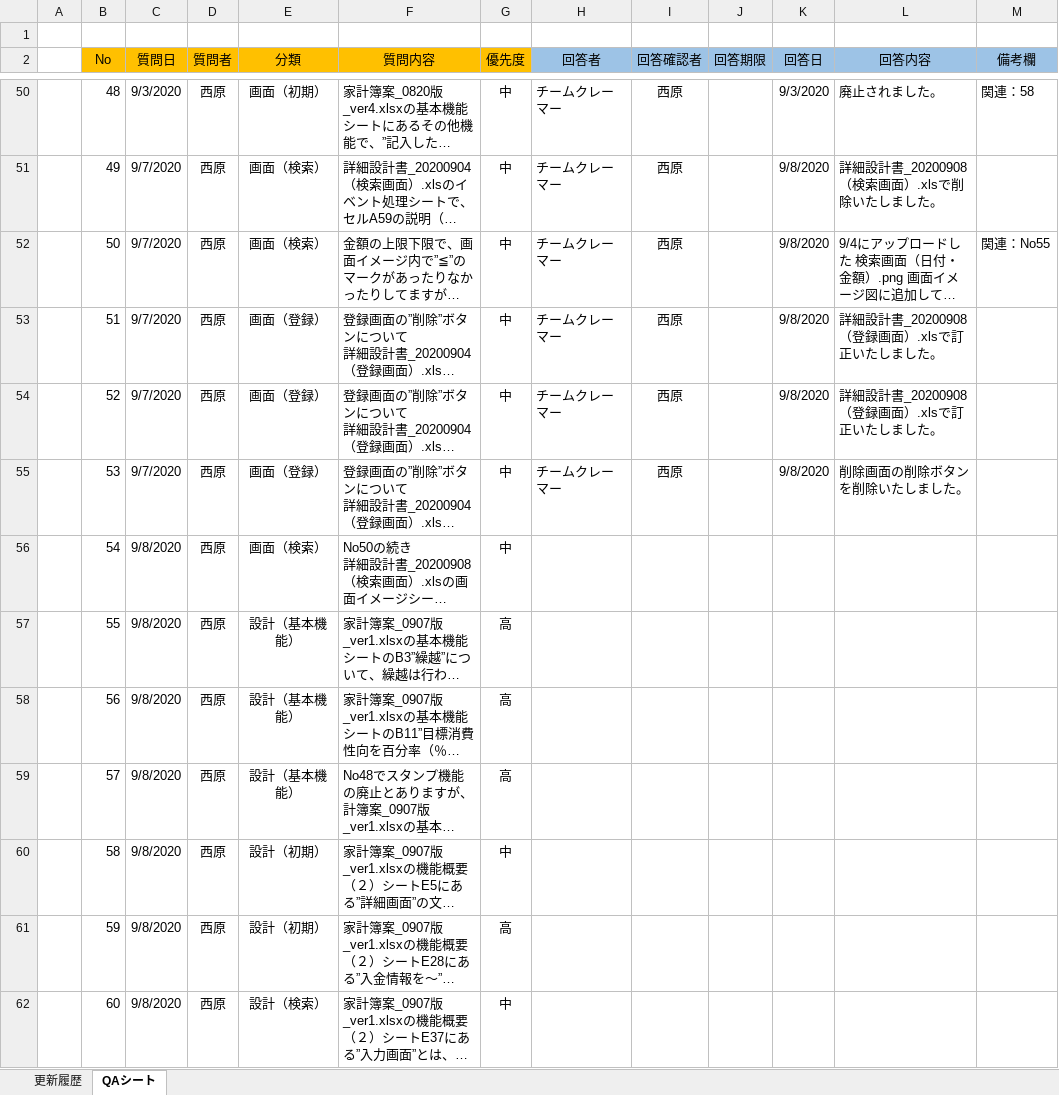
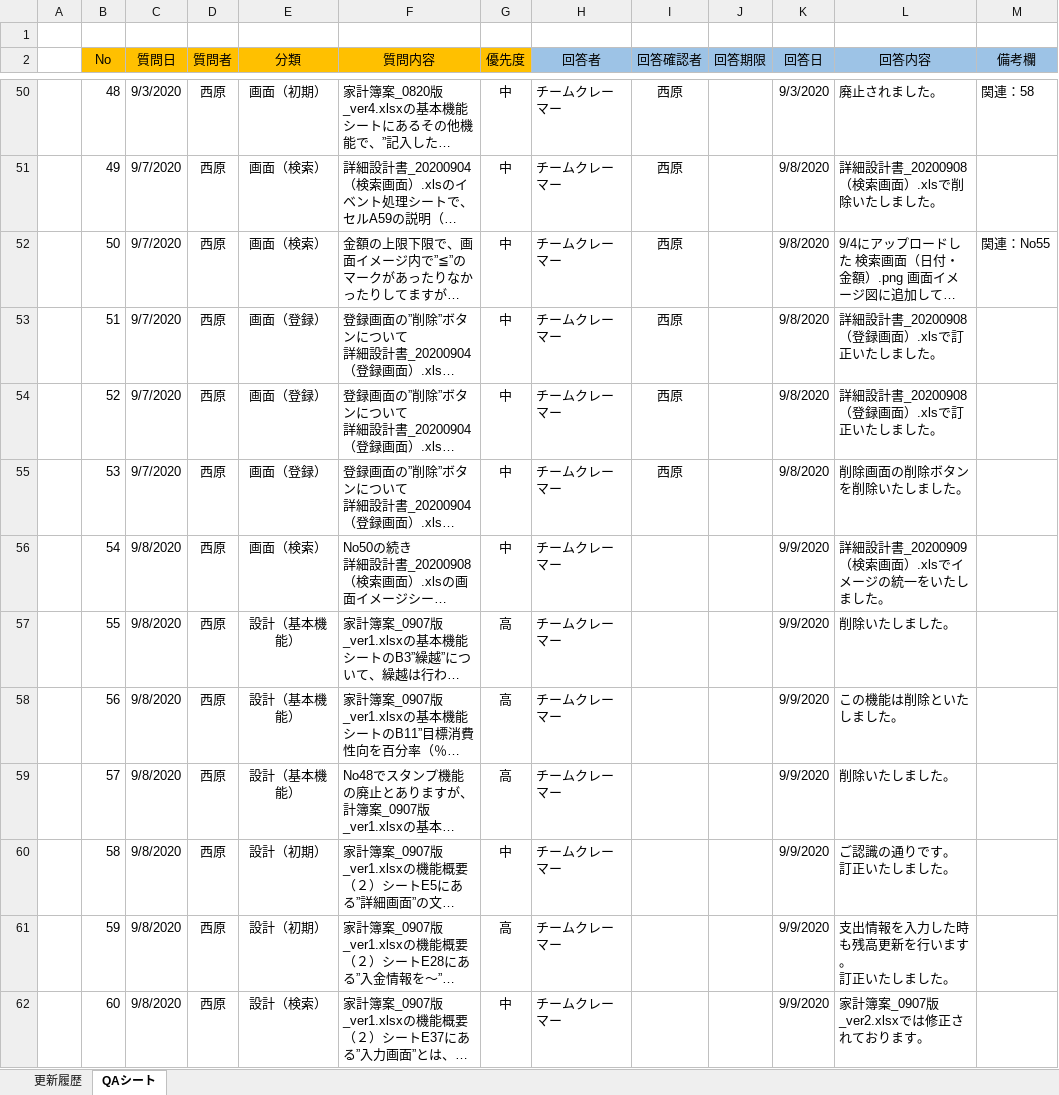
Before and after one commit to severaltbo/TBOsaka, an Excel workbook: PJ/MyFinance/Docment/QAシート_Ver1.3.xlsx, sheet QAシート, drawn as a sheet; only a part is shown, gaps mark what is left out; long unchanged cells end in …; values as stored, in another font and other column widths than the file's, no borders; conditional formats not drawn; ↵ is a line break in a cell; the diff covers the shown part only; the diff names each change by its address in the sheet, - before the commit and + after, or states it on an @@ line.

Commit message:
20200925_1908_9/25（金）時点最新（詳細設計書、テスト仕様書、QAシート、Xamarin調査内容、C#内容、画面イメージ等）

```diff
--- a/PJ/MyFinance/Docment/QAシート_Ver1.3.xlsx (sheet QAシート)
+++ b/PJ/MyFinance/Docment/QAシート_Ver1.3.xlsx (sheet QAシート)
-H56:H62 (回答者): (empty)
+H56:H62 (回答者): チームクレーマー
-K56:K62 (回答日): (empty)
+K56:K62 (回答日): 9/9/2020
-L56 (回答内容): (empty)
+L56 (回答内容): 詳細設計書_20200909（検索画面）.xlsでイメージの統一をいたしました。
-L57 (回答内容): (empty)
+L57 (回答内容): 削除いたしました。
-L58 (回答内容): (empty)
+L58 (回答内容): この機能は削除といたしました。
-L59 (回答内容): (empty)
+L59 (回答内容): 削除いたしました。
-L60 (回答内容): (empty)
+L60 (回答内容): ご認識の通りです。 訂正いたしました。
-L61 (回答内容): (empty)
+L61 (回答内容): 支出情報を入力した時も残高更新を行います。 ↵ 訂正いたしました。
-L62 (回答内容): (empty)
+L62 (回答内容): 家計簿案_0907版_ver2.xlsxでは修正されております。
```
Also changed, not shown: 174 edited cells and cell formats elsewhere in this sheet, 34 other files.
